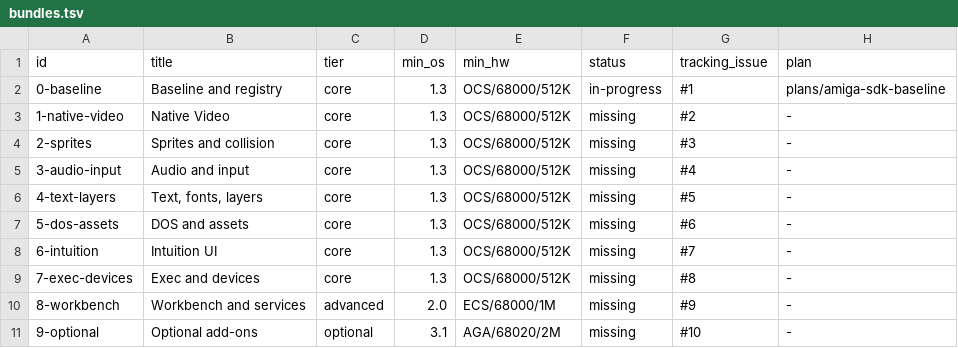
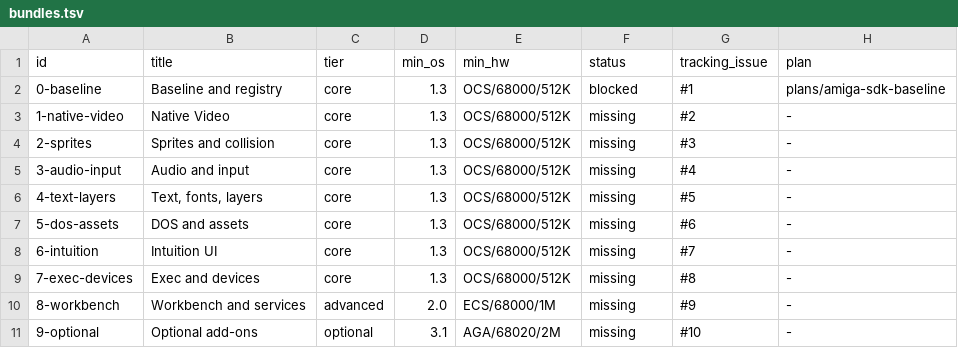
Before and after one commit to OpenLorraine/clorraine, a TSV file: docs/amiga-sdk/bundles.tsv, drawn as a sheet.

```diff
--- a/docs/amiga-sdk/bundles.tsv
+++ b/docs/amiga-sdk/bundles.tsv
@@ -1,3 +1,3 @@
 id	title	tier	min_os	min_hw	status	tracking_issue	plan
-0-baseline	Baseline and registry	core	1.3	OCS/68000/512K	in-progress	#1	plans/amiga-sdk-baseline
+0-baseline	Baseline and registry	core	1.3	OCS/68000/512K	blocked	#1	plans/amiga-sdk-baseline
 1-native-video	Native Video	core	1.3	OCS/68000/512K	missing	#2	-
```
Also changed, not shown: docs/amiga-sdk/registry.tsv, 10 other files.
